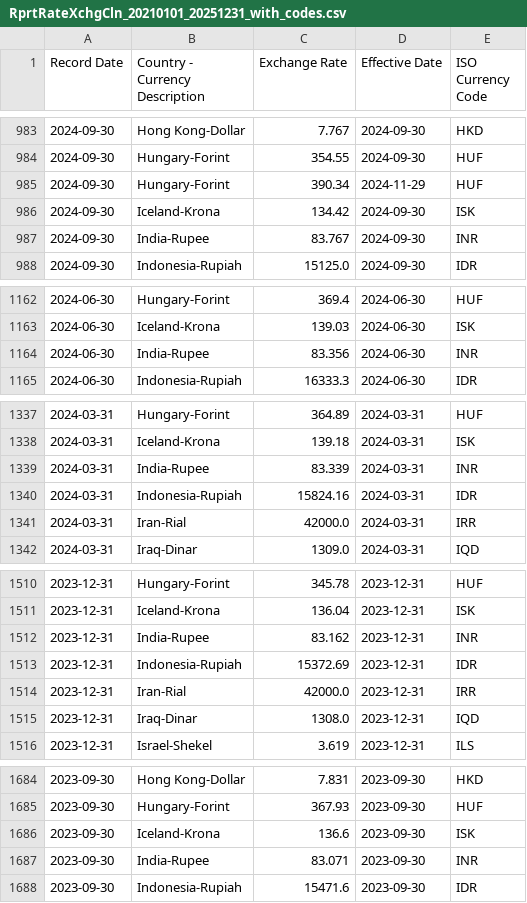
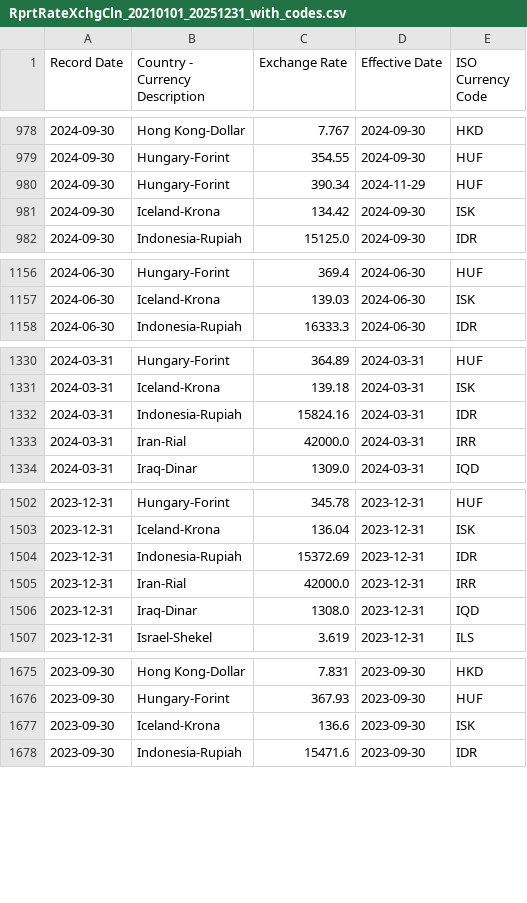
Before and after one commit to tvs-consultancy/linkedin-currency-converter, a CSV file: data/RprtRateXchgCln_20210101_20251231_with_codes.csv, drawn as a sheet; only a part is shown, gaps mark what is left out; the diff covers the shown part only.

```diff
--- a/data/RprtRateXchgCln_20210101_20251231_with_codes.csv
+++ b/data/RprtRateXchgCln_20210101_20251231_with_codes.csv
@@ -986,3 +981,2 @@ Record Date,Country - Currency Description,Exchange Rate,Effective Date,ISO Curr
 2024-09-30,Iceland-Krona,134.42,2024-09-30,ISK
-2024-09-30,India-Rupee,83.767,2024-09-30,INR
 2024-09-30,Indonesia-Rupiah,15125.0,2024-09-30,IDR
@@ -1163,3 +1157,2 @@ Record Date,Country - Currency Description,Exchange Rate,Effective Date,ISO Curr
 2024-06-30,Iceland-Krona,139.03,2024-06-30,ISK
-2024-06-30,India-Rupee,83.356,2024-06-30,INR
 2024-06-30,Indonesia-Rupiah,16333.3,2024-06-30,IDR
@@ -1338,3 +1331,2 @@ Record Date,Country - Currency Description,Exchange Rate,Effective Date,ISO Curr
 2024-03-31,Iceland-Krona,139.18,2024-03-31,ISK
-2024-03-31,India-Rupee,83.339,2024-03-31,INR
 2024-03-31,Indonesia-Rupiah,15824.16,2024-03-31,IDR
@@ -1511,3 +1503,2 @@ Record Date,Country - Currency Description,Exchange Rate,Effective Date,ISO Curr
 2023-12-31,Iceland-Krona,136.04,2023-12-31,ISK
-2023-12-31,India-Rupee,83.162,2023-12-31,INR
 2023-12-31,Indonesia-Rupiah,15372.69,2023-12-31,IDR
@@ -1686,3 +1677,2 @@ Record Date,Country - Currency Description,Exchange Rate,Effective Date,ISO Curr
 2023-09-30,Iceland-Krona,136.6,2023-09-30,ISK
-2023-09-30,India-Rupee,83.071,2023-09-30,INR
 2023-09-30,Indonesia-Rupiah,15471.6,2023-09-30,IDR
```
Also changed, not shown: 15 removed rows elsewhere in this file.
